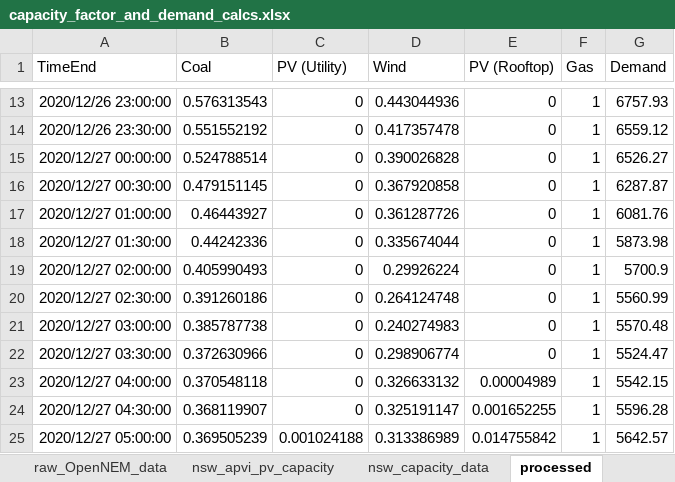
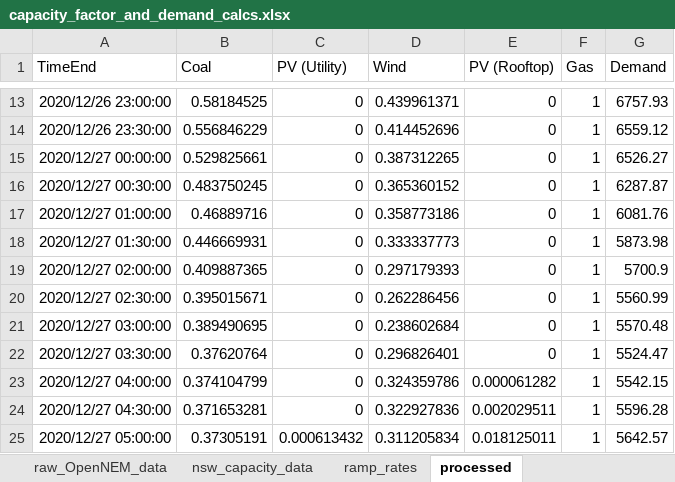
Before and after one commit to prakaa/sola5050, an Excel workbook: data/capacity_factor_and_demand_calcs.xlsx, sheet processed, drawn as a sheet; only a part is shown, gaps mark what is left out; values as stored, in another font and other column widths than the file's, no borders; the diff covers the shown part only; the diff names each change by its address in the sheet, - before the commit and + after, or states it on an @@ line.

Commit message:
update data with AEMO ISP capacity

```diff
--- a/data/capacity_factor_and_demand_calcs.xlsx (sheet processed)
+++ b/data/capacity_factor_and_demand_calcs.xlsx (sheet processed)
-sheet tab: nsw_apvi_pv_capacity
+sheet tab: ramp_rates
-B13 (Coal): 0.576313543
+B13 (Coal): 0.58184525
-D13 (Wind): 0.443044936
+D13 (Wind): 0.439961371
-B14 (Coal): 0.551552192
+B14 (Coal): 0.556846229
-D14 (Wind): 0.417357478
+D14 (Wind): 0.414452696
-B15 (Coal): 0.524788514
+B15 (Coal): 0.529825661
-D15 (Wind): 0.390026828
+D15 (Wind): 0.387312265
-B16 (Coal): 0.479151145
+B16 (Coal): 0.483750245
-D16 (Wind): 0.367920858
+D16 (Wind): 0.365360152
-B17 (Coal): 0.46443927
+B17 (Coal): 0.46889716
-D17 (Wind): 0.361287726
+D17 (Wind): 0.358773186
-B18 (Coal): 0.44242336
+B18 (Coal): 0.446669931
-D18 (Wind): 0.335674044
+D18 (Wind): 0.333337773
-B19 (Coal): 0.405990493
+B19 (Coal): 0.409887365
-D19 (Wind): 0.29926224
+D19 (Wind): 0.297179393
-B20 (Coal): 0.391260186
+B20 (Coal): 0.395015671
-D20 (Wind): 0.264124748
+D20 (Wind): 0.262286456
-B21 (Coal): 0.385787738
+B21 (Coal): 0.389490695
-D21 (Wind): 0.240274983
+D21 (Wind): 0.238602684
-B22 (Coal): 0.372630966
+B22 (Coal): 0.37620764
-D22 (Wind): 0.298906774
+D22 (Wind): 0.296826401
-B23 (Coal): 0.370548118
+B23 (Coal): 0.374104799
-D23 (Wind): 0.326633132
+D23 (Wind): 0.324359786
-E23 (PV (Rooftop)): 0.00004989
+E23 (PV (Rooftop)): 0.000061282
-B24 (Coal): 0.368119907
+B24 (Coal): 0.371653281
-D24 (Wind): 0.325191147
+D24 (Wind): 0.322927836
-E24 (PV (Rooftop)): 0.001652255
+E24 (PV (Rooftop)): 0.002029511
-B25 (Coal): 0.369505239
+B25 (Coal): 0.37305191
-C25 (PV (Utility)): 0.001024188
+C25 (PV (Utility)): 0.000613432
-D25 (Wind): 0.313386989
+D25 (Wind): 0.311205834
-E25 (PV (Rooftop)): 0.014755842
+E25 (PV (Rooftop)): 0.018125011
```
Also changed, not shown: 1077 edited cells elsewhere in this sheet, sheet nsw_capacity_data, formulas that keep their value, 2 other files.
